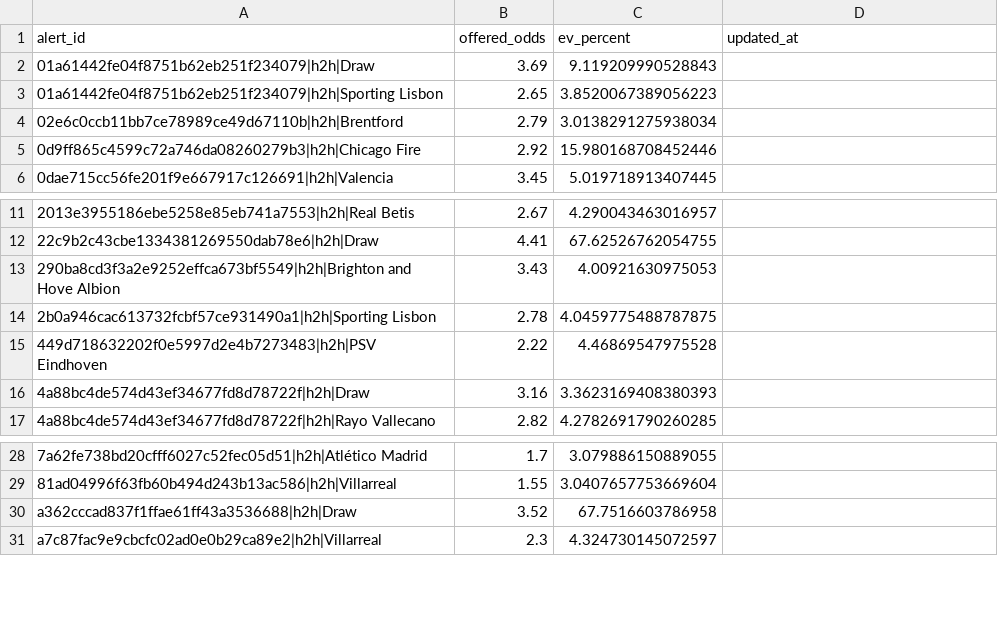
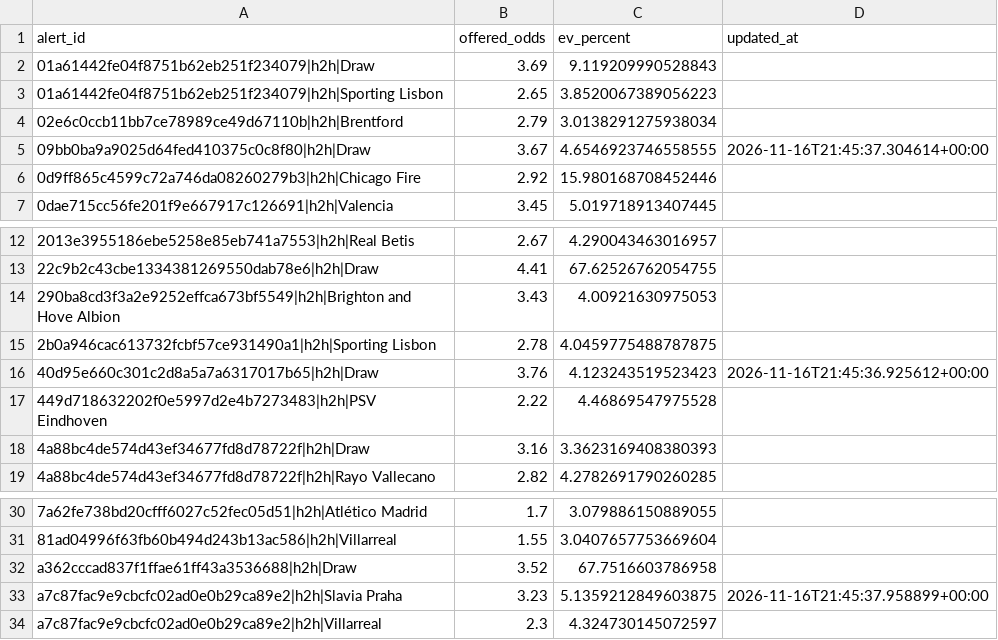
Before and after one commit to Sirkings14/1xbet-value-bot, a CSV file: sent_alerts_cache.csv, drawn as a sheet; only a part is shown, gaps mark what is left out; the diff names each change by its address in the sheet, - before the commit and + after, or states it on an @@ line.

```diff
--- a/sent_alerts_cache.csv
+++ b/sent_alerts_cache.csv
+row 5: 09bb0ba9a9025d64fed410375c0c8f80|h2h|Draw | 3.67 | 4.6546923746558555 | 2026-11-16T21:45:37.304614+00:00
+row 16: 40d95e660c301c2d8a5a7a6317017b65|h2h|Draw | 3.76 | 4.123243519523423 | 2026-11-16T21:45:36.925612+00:00
+row 33: a7c87fac9e9cbcfc02ad0e0b29ca89e2|h2h|Slavia Praha | 3.23 | 5.1359212849603875 | 2026-11-16T21:45:37.958899+00:00
```
Also changed, not shown: analysis_report.csv, signals.csv.
